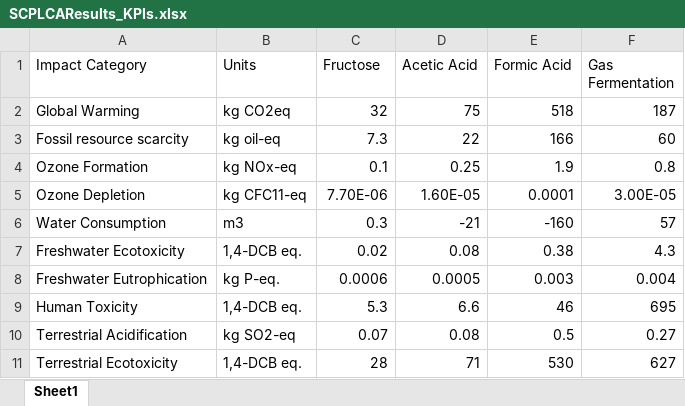
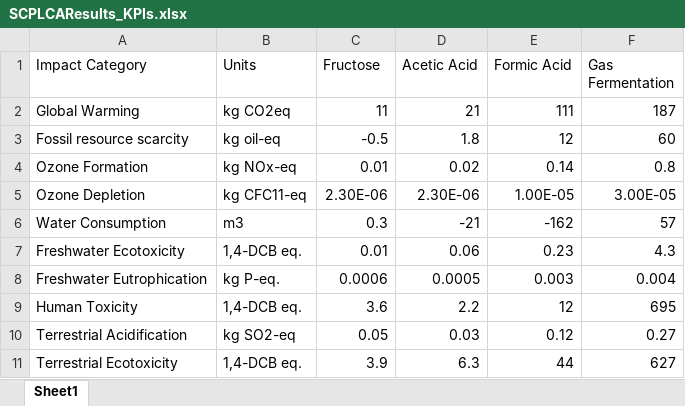
Before and after one commit to abjean-ISU/CO2toSCP_2026, an Excel workbook: LCAResults/SCPLCAResults_KPIs.xlsx, sheet Sheet1, drawn as a sheet; values as stored, in another font and other column widths than the file's, no borders; the diff names each change by its address in the sheet, - before the commit and + after, or states it on an @@ line.

```diff
--- a/LCAResults/SCPLCAResults_KPIs.xlsx (sheet Sheet1)
+++ b/LCAResults/SCPLCAResults_KPIs.xlsx (sheet Sheet1)
-C2 (Fructose): 32
+C2 (Fructose): 11
-D2 (Acetic Acid): 75
+D2 (Acetic Acid): 21
-E2 (Formic Acid): 518
+E2 (Formic Acid): 111
-C3 (Fructose): 7.3
+C3 (Fructose): -0.5
-D3 (Acetic Acid): 22
+D3 (Acetic Acid): 1.8
-E3 (Formic Acid): 166
+E3 (Formic Acid): 12
-C4 (Fructose): 0.1
+C4 (Fructose): 0.01
-D4 (Acetic Acid): 0.25
+D4 (Acetic Acid): 0.02
-E4 (Formic Acid): 1.9
+E4 (Formic Acid): 0.14
-C5 (Fructose): 7.70E-06
+C5 (Fructose): 2.30E-06
-D5 (Acetic Acid): 1.60E-05
+D5 (Acetic Acid): 2.30E-06
-E5 (Formic Acid): 0.0001
+E5 (Formic Acid): 1.00E-05
-E6 (Formic Acid): -160
+E6 (Formic Acid): -162
-C7 (Fructose): 0.02
+C7 (Fructose): 0.01
-D7 (Acetic Acid): 0.08
+D7 (Acetic Acid): 0.06
-E7 (Formic Acid): 0.38
+E7 (Formic Acid): 0.23
-C9 (Fructose): 5.3
+C9 (Fructose): 3.6
-D9 (Acetic Acid): 6.6
+D9 (Acetic Acid): 2.2
-E9 (Formic Acid): 46
+E9 (Formic Acid): 12
-C10 (Fructose): 0.07
+C10 (Fructose): 0.05
-D10 (Acetic Acid): 0.08
+D10 (Acetic Acid): 0.03
-E10 (Formic Acid): 0.5
+E10 (Formic Acid): 0.12
-C11 (Fructose): 28
+C11 (Fructose): 3.9
-D11 (Acetic Acid): 71
+D11 (Acetic Acid): 6.3
-E11 (Formic Acid): 530
+E11 (Formic Acid): 44
```
Also changed, not shown: LCAResults/SCPLCA_TornadoPlotResults.xlsx.
